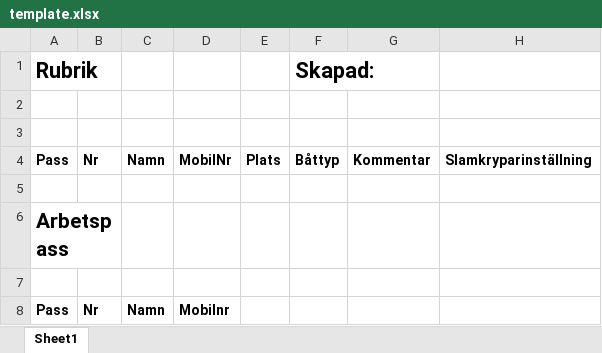
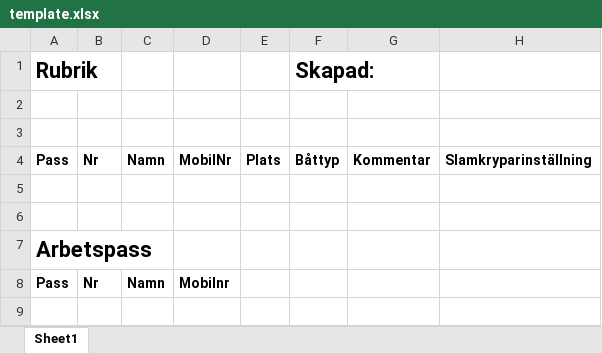
Before and after one commit to jhogstrom/ess-arbetsschema, an Excel workbook: templates/template.xlsx, sheet Sheet1, drawn as a sheet; values as stored, in another font and other column widths than the file's, no borders; removed rows and columns are numbered as before the commit, all else as after; the diff names each change by its address in the sheet, - before the commit and + after, or states it on an @@ line.

```diff
--- a/templates/template.xlsx (sheet Sheet1)
+++ b/templates/template.xlsx (sheet Sheet1)
+row 6: (empty)
@@ A7 text size: larger @@
-A6:B6 merged
-row 7: (empty)
```
Also changed, not shown: 5 other files.
